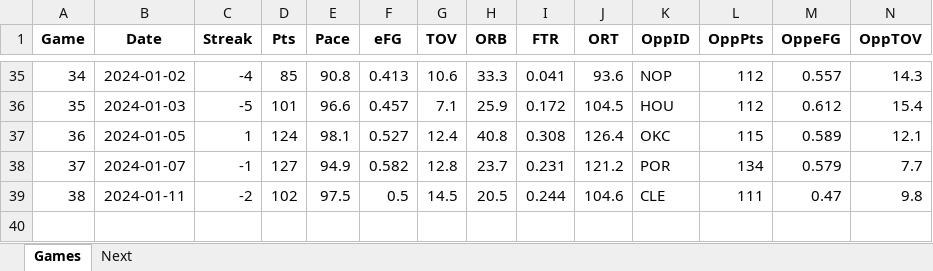
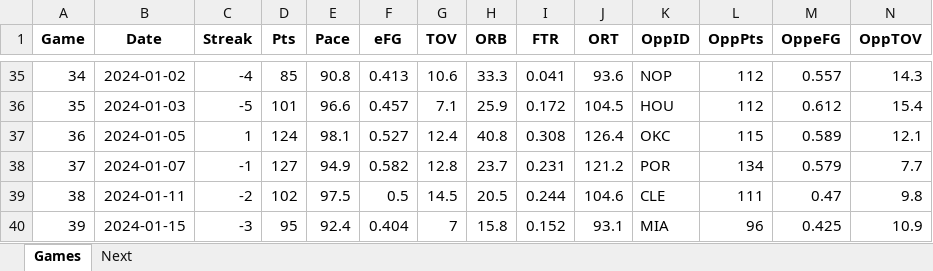
Before and after one commit to marioutiel/TFG, an Excel workbook: data/CurrentSeason/BRK.xlsx, sheet Games, drawn as a sheet; only a part is shown, gaps mark what is left out; values as stored, in another font and other column widths than the file's, no borders; rows hold the shown columns only; the diff names each change by its address in the sheet, - before the commit and + after, or states it on an @@ line.

```diff
--- a/data/CurrentSeason/BRK.xlsx (sheet Games)
+++ b/data/CurrentSeason/BRK.xlsx (sheet Games)
+row 40: 39 | 2024-01-15 | -3 | 95 | 92.4 | 0.404 | 7 | 15.8 | 0.152 | 93.1 | MIA | 96 | 0.425 | 10.9
```
Also changed, not shown: sheet Next, data/CurrentSeason/DET.xlsx, data/CurrentSeason/HOU.xlsx, 28 other files.
